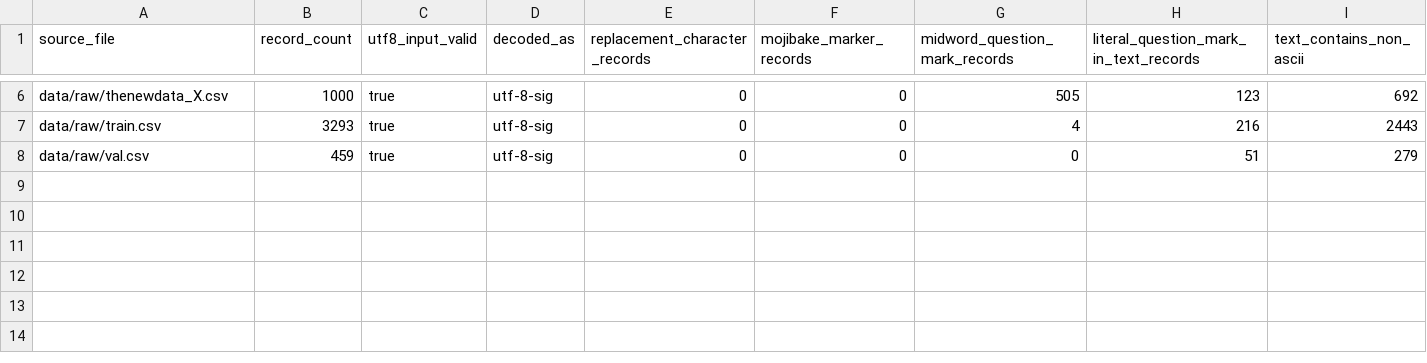
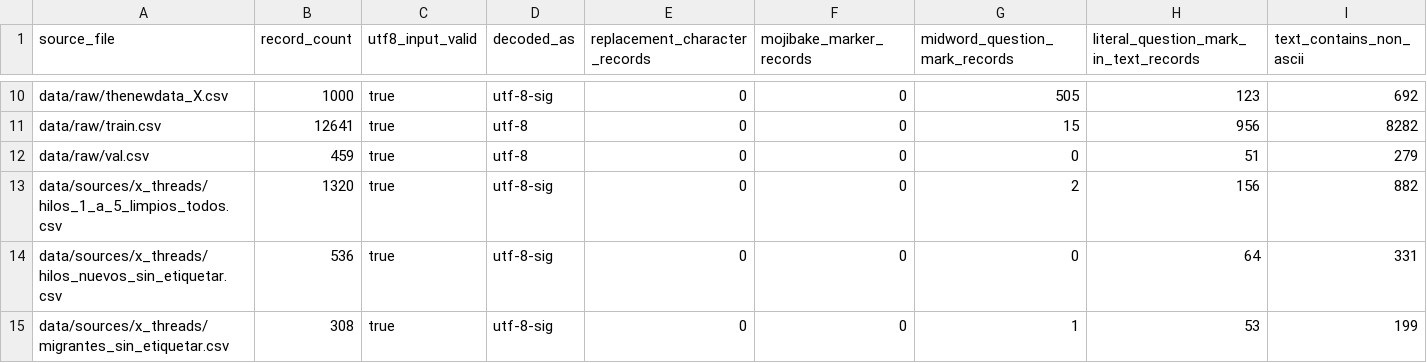
Before and after one commit to caeher/metricas-mbert, a CSV file: reports/data_audit/encoding_audit.csv, drawn as a sheet; only a part is shown, gaps mark what is left out; addresses are those after the commit; rows hold the shown columns only; the diff covers the shown part only; the diff names each change by its address in the sheet, - before the commit and + after, or states it on an @@ line.

```diff
--- a/reports/data_audit/encoding_audit.csv
+++ b/reports/data_audit/encoding_audit.csv
-B11 (record_count): 3293
+B11 (record_count): 12641
-D11:D12 (decoded_as): utf-8-sig
+D11:D12 (decoded_as): utf-8
-G11 (midword_question_mark_records): 4
+G11 (midword_question_mark_records): 15
-H11: 216
+H11: 956
-I11 (text_contains_non_ascii): 2443
+I11 (text_contains_non_ascii): 8282
+row 13: data/sources/x_threads/hilos_1_a_5_limpios_todos.csv | 1320 | true | utf-8-sig | 0 | 0 | 2 | 156 | 882
+row 14: data/sources/x_threads/hilos_nuevos_sin_etiquetar.csv | 536 | true | utf-8-sig | 0 | 0 | 0 | 64 | 331
+row 15: data/sources/x_threads/migrantes_sin_etiquetar.csv | 308 | true | utf-8-sig | 0 | 0 | 1 | 53 | 199
```
Also changed, not shown: 9 added rows and 5 edited cells elsewhere in this file, data/processed/test.csv, data/processed/test_adversarial_144.csv, 46 other files.
